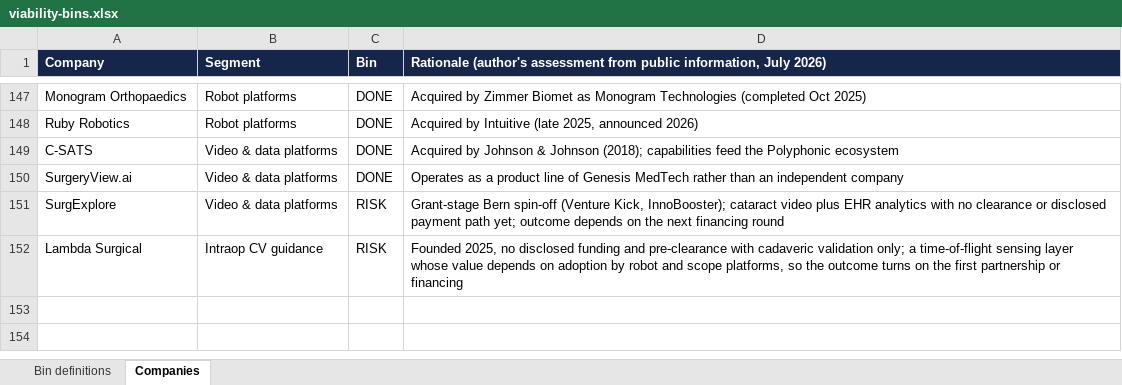
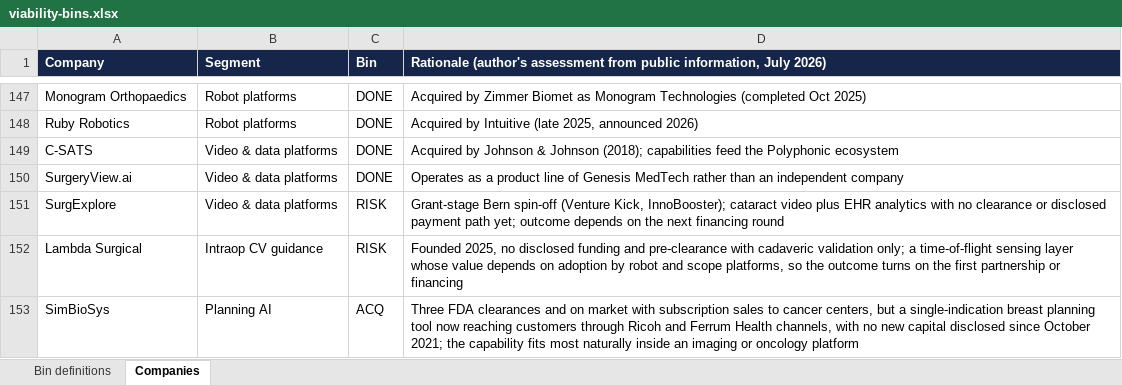
Before and after one commit to dmeglan/surgical-ai-companies-dashboard, an Excel workbook: viability-bins.xlsx, sheet Companies, drawn as a sheet; only a part is shown, gaps mark what is left out; values as stored, in another font and other column widths than the file's, no borders; charts and pictures not drawn; the diff names each change by its address in the sheet, - before the commit and + after, or states it on an @@ line.

Commit message:
Add SimBioSys viability bin (ACQ); viability now covers all 152 roster companies

```diff
--- a/viability-bins.xlsx (sheet Companies)
+++ b/viability-bins.xlsx (sheet Companies)
+row 153: SimBioSys | Planning AI | ACQ | Three FDA clearances and on market with subscription sales to cancer centers, but a single-indication breast planning tool now reaching customers through Ricoh and Ferrum Health channels, with no new capital disclosed since October 2021; the capability fits most naturally inside an imaging or oncology platform
```
Also changed, not shown: sheet Bin definitions, formulas that keep their value, 2 other files.
